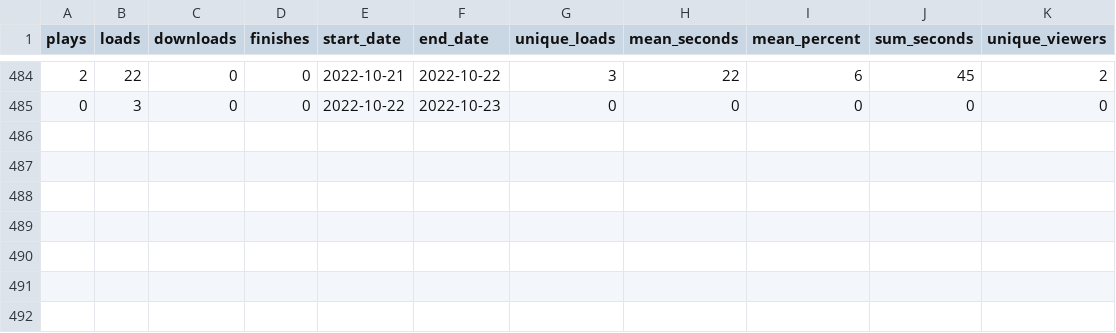
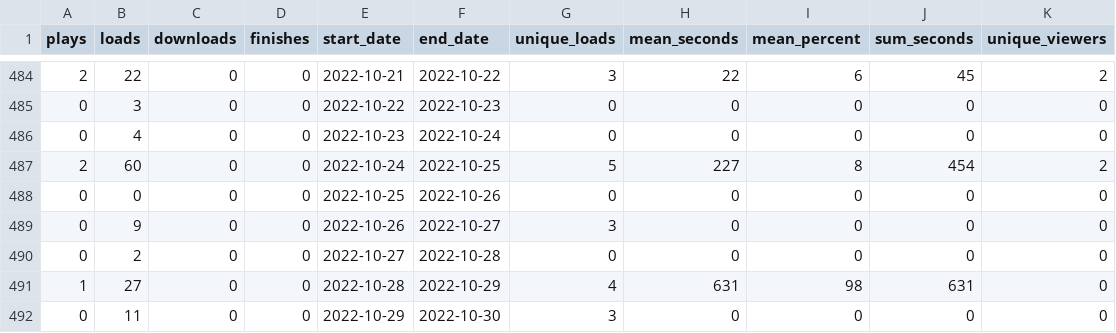
Before and after one commit to adamoxford/adh_twiiter, a CSV file: dateData.csv, drawn as a sheet; only a part is shown, gaps mark what is left out; the diff names each change by its address in the sheet, - before the commit and + after, or states it on an @@ line.

```diff
--- a/dateData.csv
+++ b/dateData.csv
+row 486: 0 | 4 | 0 | 0 | 2022-10-23 | 2022-10-24 | 0 | 0 | 0 | 0 | 0
+row 487: 2 | 60 | 0 | 0 | 2022-10-24 | 2022-10-25 | 5 | 227 | 8 | 454 | 2
+row 488: 0 | 0 | 0 | 0 | 2022-10-25 | 2022-10-26 | 0 | 0 | 0 | 0 | 0
+row 489: 0 | 9 | 0 | 0 | 2022-10-26 | 2022-10-27 | 3 | 0 | 0 | 0 | 0
+row 490: 0 | 2 | 0 | 0 | 2022-10-27 | 2022-10-28 | 0 | 0 | 0 | 0 | 0
+row 491: 1 | 27 | 0 | 0 | 2022-10-28 | 2022-10-29 | 4 | 631 | 98 | 631 | 0
+row 492: 0 | 11 | 0 | 0 | 2022-10-29 | 2022-10-30 | 3 | 0 | 0 | 0 | 0
```
Also changed, not shown: dayTweets.csv, sourceData.csv, 5 other files.
